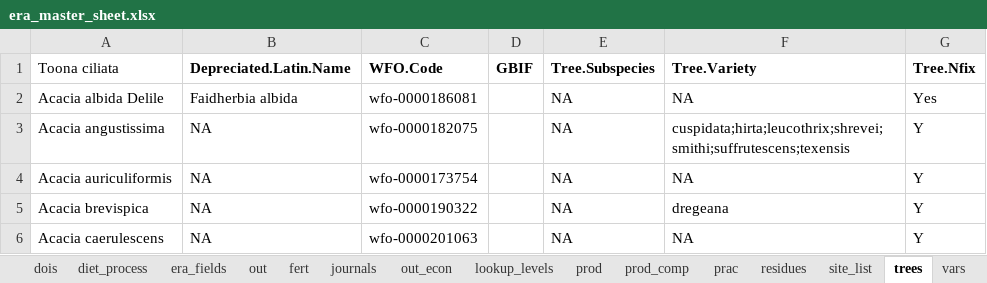
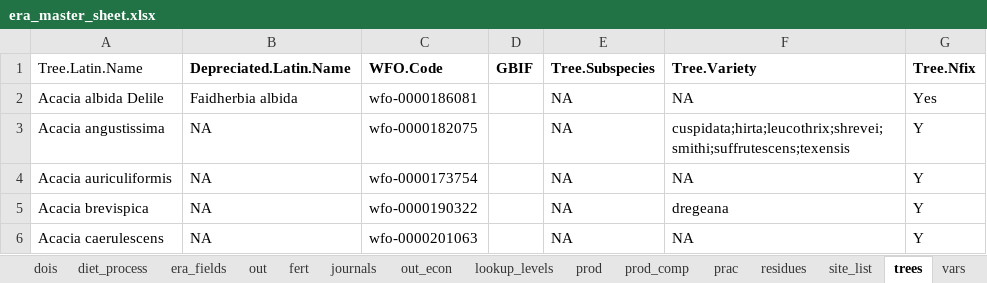
Before and after one commit to peetmate/era_codes, an Excel workbook: era_master_sheet.xlsx, sheet trees, drawn as a sheet; only a part is shown; values as stored, in another font and other column widths than the file's, no borders; the diff names each change by its address in the sheet, - before the commit and + after, or states it on an @@ line.

Commit message:
Trees col name issue fixed

```diff
--- a/era_master_sheet.xlsx (sheet trees)
+++ b/era_master_sheet.xlsx (sheet trees)
-A1: Toona ciliata
+A1: Tree.Latin.Name
```
